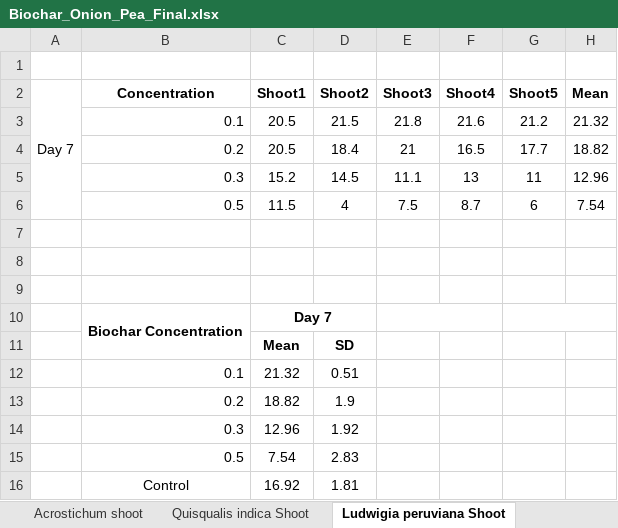
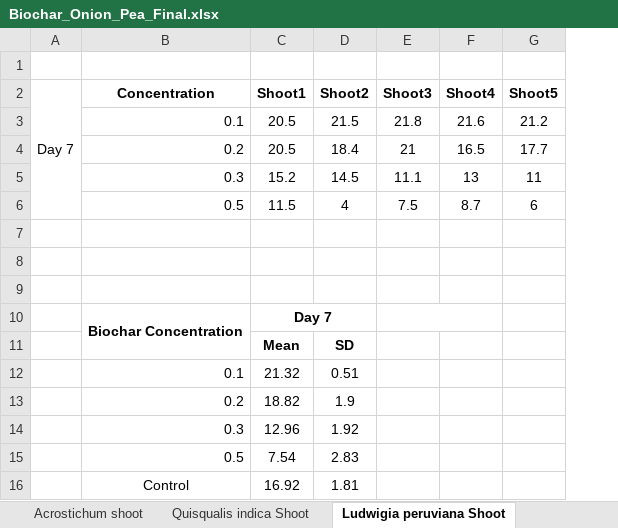
Before and after one commit to ARJ010/anova-calculator, an Excel workbook: Base/Biochar_Onion_Pea_Final.xlsx, sheet Ludwigia peruviana Shoot, drawn as a sheet; values as stored, in another font and other column widths than the file's, no borders; charts and pictures not drawn; the diff names each change by its address in the sheet, - before the commit and + after, or states it on an @@ line.

```diff
--- a/Base/Biochar_Onion_Pea_Final.xlsx (sheet Ludwigia peruviana Shoot)
+++ b/Base/Biochar_Onion_Pea_Final.xlsx (sheet Ludwigia peruviana Shoot)
-column H (Mean), rows 3-6: 21.32 | 18.82 | 12.96 | 7.54
-G10:H10 merged
```
Also changed, not shown: sheet Acrostichum TL (Pea), sheet Cyclosorus interruptus Shoot, sheet Quisqualis indica Shoot, sheet Acrostichum root (Pea), sheet Control Pea Root, sheet Control Pea Total Length, 11 more sheets, charts or pictures.
